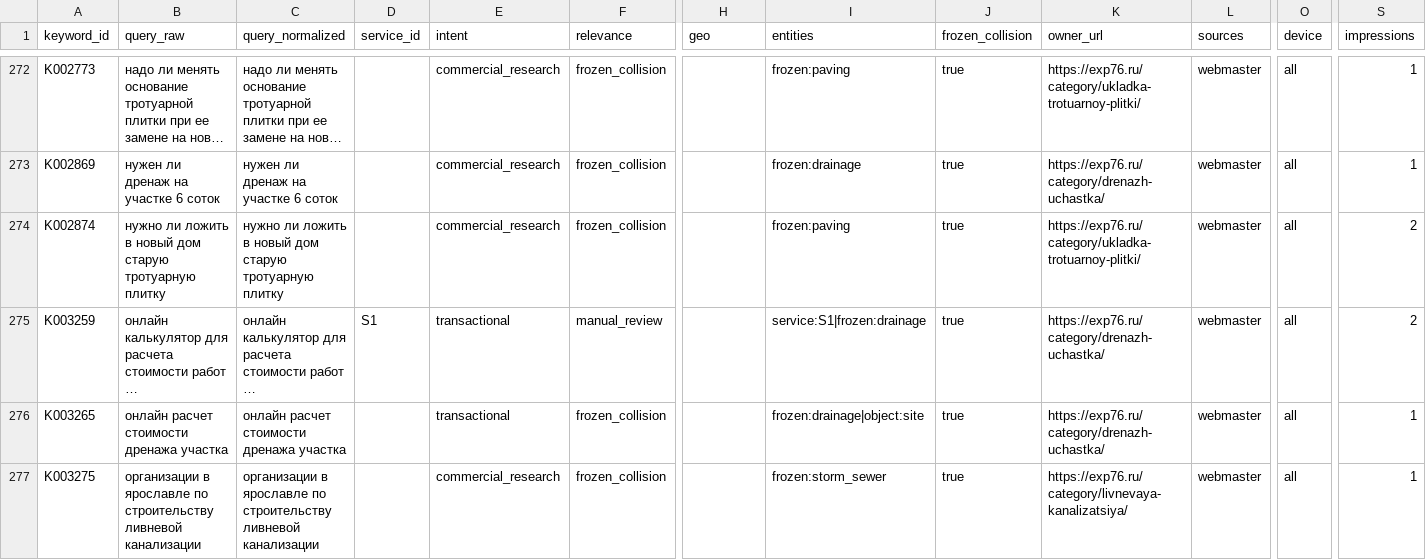
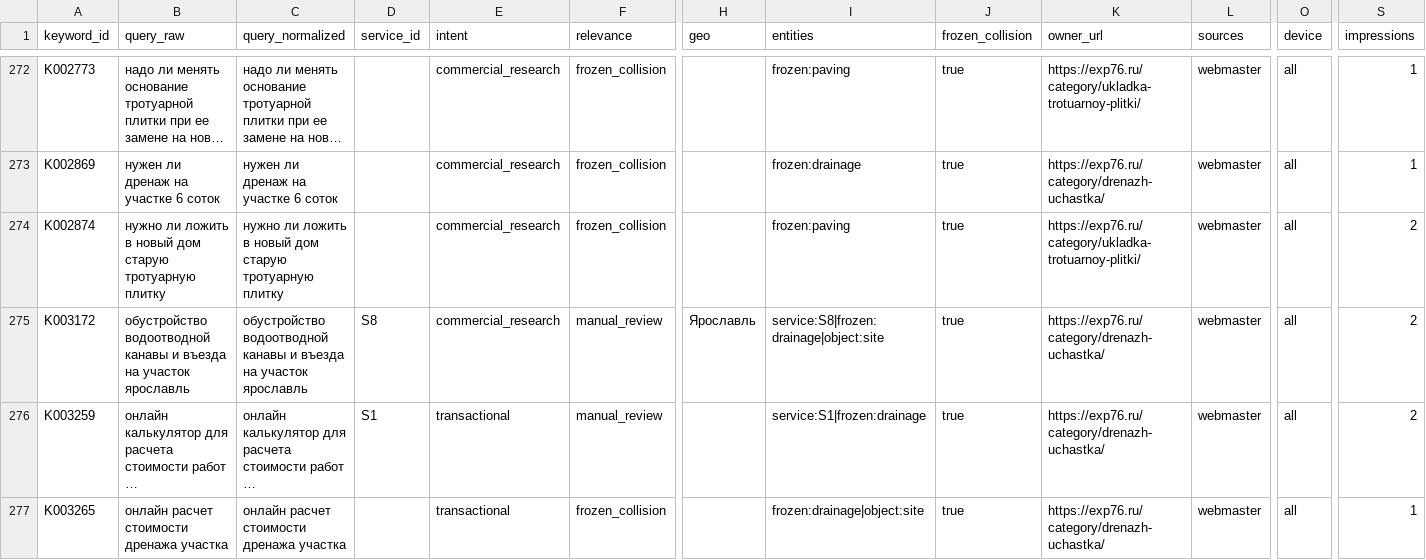
Before and after one commit to Nikita-Tikhomirov/exp76.ru, a CSV file: seo-data/2026-08-exp76-services/processed/frozen_collisions.csv, drawn as a sheet; only a part is shown, gaps mark what is left out; the shorter side is filled out with more unchanged rows; long unchanged cells end in …; rows hold the shown columns only; the diff names each change by its address in the sheet, - before the commit and + after, or states it on an @@ line.

Commit message:
fix: close semantic owner audit gaps

```diff
--- a/seo-data/2026-08-exp76-services/processed/frozen_collisions.csv
+++ b/seo-data/2026-08-exp76-services/processed/frozen_collisions.csv
+row 275: K003172 | обустройство водоотводной канавы и въезда на участок ярославль | обустройство водоотводной канавы и въезда на участок ярославль | S8 | commercial_research | manual_review | Ярославль | service:S8|frozen:drainage|object:site | true | https://exp76.ru/category/drenazh-uchastka/ | webmaster | all | 2
```
Also changed, not shown: 5 other files.
